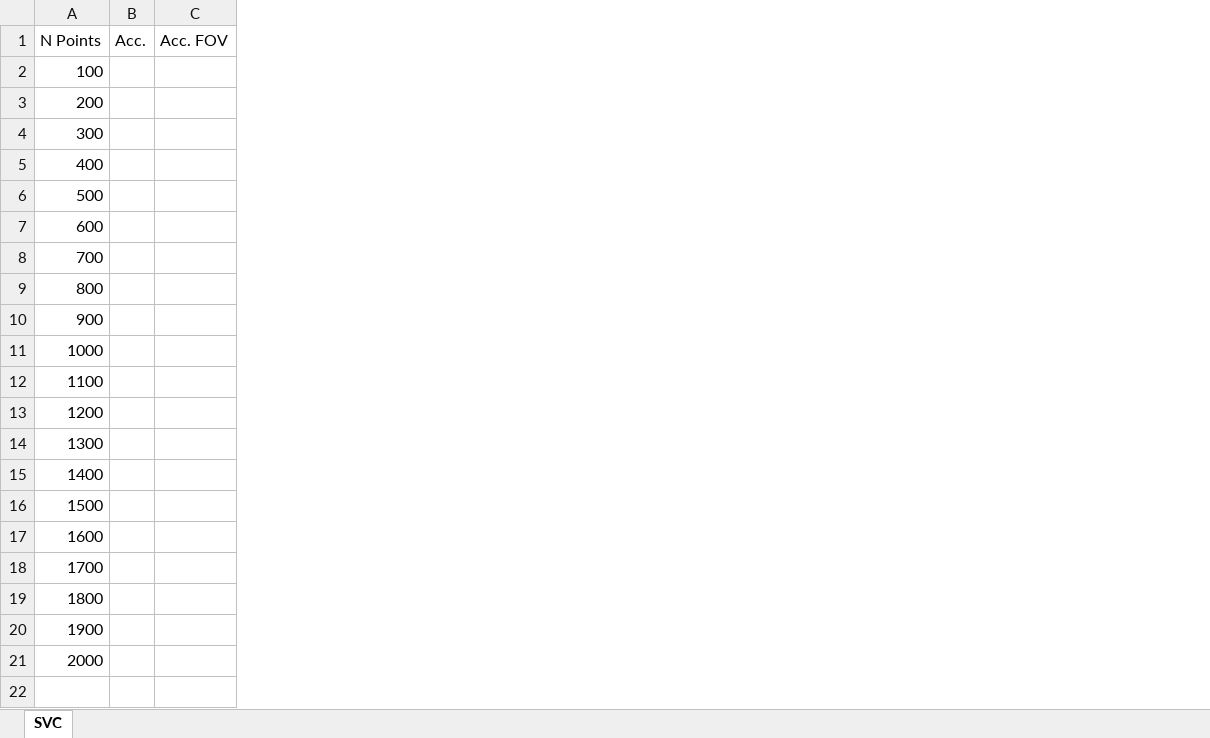
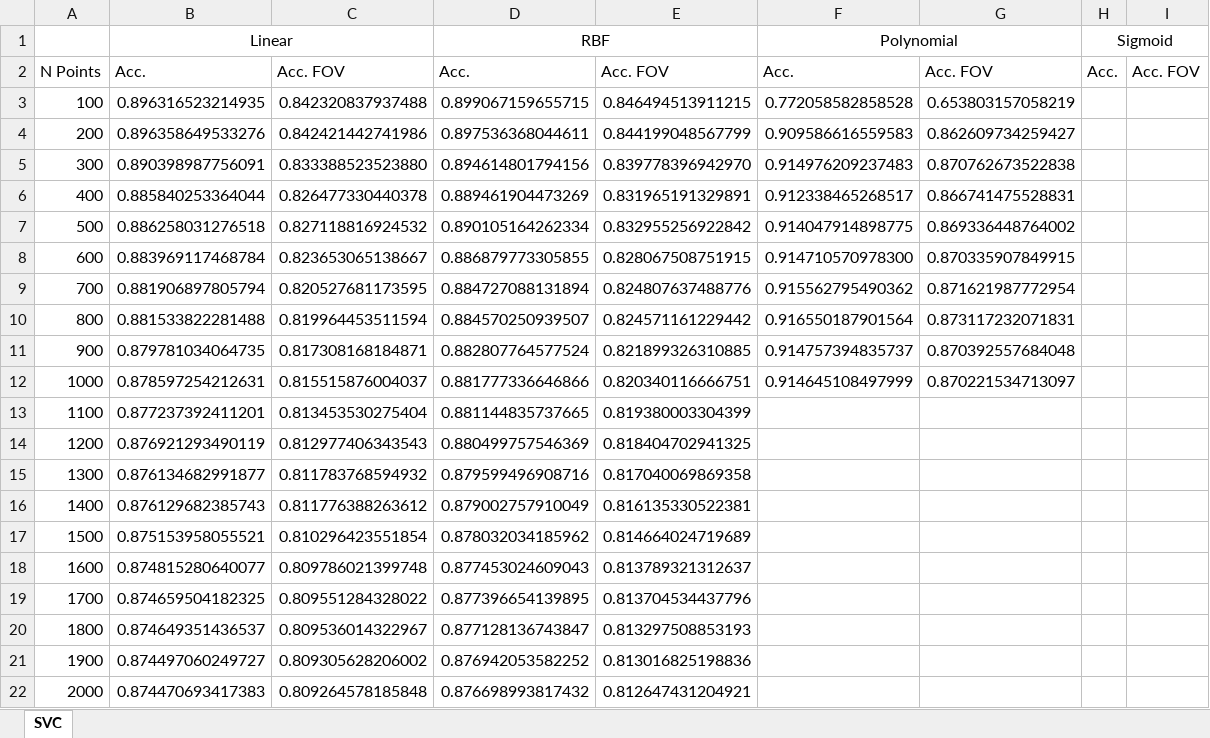
Before and after one commit to rendicahya/retina-line-operator, an Excel workbook: ijigsp-2019-result.xlsx, sheet SVC, drawn as a sheet; values as stored, in another font and other column widths than the file's, no borders; addresses are those after the commit; the diff names each change by its address in the sheet, - before the commit and + after, or states it on an @@ line.

```diff
--- a/ijigsp-2019-result.xlsx (sheet SVC)
+++ b/ijigsp-2019-result.xlsx (sheet SVC)
+column B, rows 2-22: Acc. | 0.896316523214935 | 0.896358649533276 | 0.890398987756091 | 0.885840253364044 | 0.886258031276518 | 0.883969117468784 | 0.881906897805794 | 0.881533822281488 | 0.879781034064735 | 0.878597254212631 | 0.877237392411201 | 0.876921293490119 | 0.876134682991877 | 0.876129682385743 | 0.875153958055521 | 0.874815280640077 | 0.874659504182325 | 0.874649351436537 | 0.874497060249727 | 0.874470693417383
+column C, rows 2-22: Acc. FOV | 0.842320837937488 | 0.842421442741986 | 0.833388523523880 | 0.826477330440378 | 0.827118816924532 | 0.823653065138667 | 0.820527681173595 | 0.819964453511594 | 0.817308168184871 | 0.815515876004037 | 0.813453530275404 | 0.812977406343543 | 0.811783768594932 | 0.811776388263612 | 0.810296423551854 | 0.809786021399748 | 0.809551284328022 | 0.809536014322967 | 0.809305628206002 | 0.809264578185848
+column D, rows 2-22: Acc. | 0.899067159655715 | 0.897536368044611 | 0.894614801794156 | 0.889461904473269 | 0.890105164262334 | 0.886879773305855 | 0.884727088131894 | 0.884570250939507 | 0.882807764577524 | 0.881777336646866 | 0.881144835737665 | 0.880499757546369 | 0.879599496908716 | 0.879002757910049 | 0.878032034185962 | 0.877453024609043 | 0.877396654139895 | 0.877128136743847 | 0.876942053582252 | 0.876698993817432
+column E, rows 2-22: Acc. FOV | 0.846494513911215 | 0.844199048567799 | 0.839778396942970 | 0.831965191329891 | 0.832955256922842 | 0.828067508751915 | 0.824807637488776 | 0.824571161229442 | 0.821899326310885 | 0.820340116666751 | 0.819380003304399 | 0.818404702941325 | 0.817040069869358 | 0.816135330522381 | 0.814664024719689 | 0.813789321312637 | 0.813704534437796 | 0.813297508853193 | 0.813016825198836 | 0.812647431204921
+column F, rows 2-12: Acc. | 0.772058582858528 | 0.909586616559583 | 0.914976209237483 | 0.912338465268517 | 0.914047914898775 | 0.914710570978300 | 0.915562795490362 | 0.916550187901564 | 0.914757394835737 | 0.914645108497999
+column G, rows 2-12: Acc. FOV | 0.653803157058219 | 0.862609734259427 | 0.870762673522838 | 0.866741475528831 | 0.869336448764002 | 0.870335907849915 | 0.871621987772954 | 0.873117232071831 | 0.870392557684048 | 0.870221534713097
+row 1:  | Linear |  | RBF |  | Polynomial |  | Sigmoid
```
Also changed, not shown: 3 other files.
